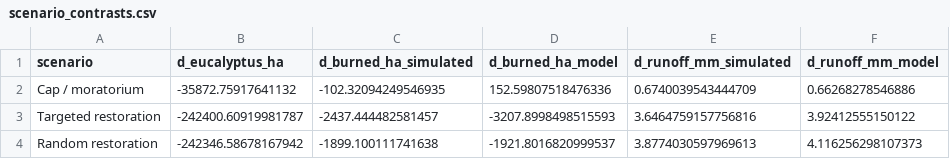
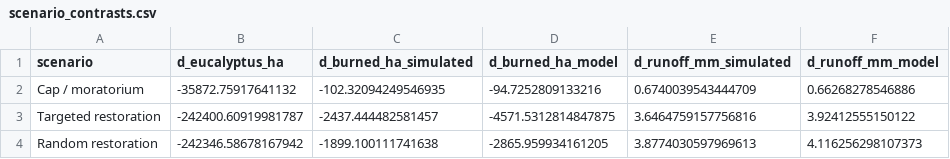
Before and after one commit to Xocas12/gosplan-env, a CSV file: galicia-eucalyptus/docs/synthetic_validation/scenario_contrasts.csv, drawn as a sheet.

```diff
--- a/galicia-eucalyptus/docs/synthetic_validation/scenario_contrasts.csv
+++ b/galicia-eucalyptus/docs/synthetic_validation/scenario_contrasts.csv
@@ -1,4 +1,4 @@
 scenario,d_eucalyptus_ha,d_burned_ha_simulated,d_burned_ha_model,d_runoff_mm_simulated,d_runoff_mm_model
-Cap / moratorium,-35872.75917641132,-102.32094249546935,152.59807518476336,0.6740039543444709,0.66268278546886
-Targeted restoration,-242400.60919981787,-2437.444482581457,-3207.8998498515593,3.6464759157756816,3.92412555150122
-Random restoration,-242346.58678167942,-1899.100111741638,-1921.8016820999537,3.8774030597969613,4.116256298107373
+Cap / moratorium,-35872.75917641132,-102.32094249546935,-94.7252809133216,0.6740039543444709,0.66268278546886
+Targeted restoration,-242400.60919981787,-2437.444482581457,-4571.5312814847875,3.6464759157756816,3.92412555150122
+Random restoration,-242346.58678167942,-1899.100111741638,-2865.959934161205,3.8774030597969613,4.116256298107373
```
Also changed, not shown: galicia-eucalyptus/docs/synthetic_validation/effects.csv, 21 other files.
